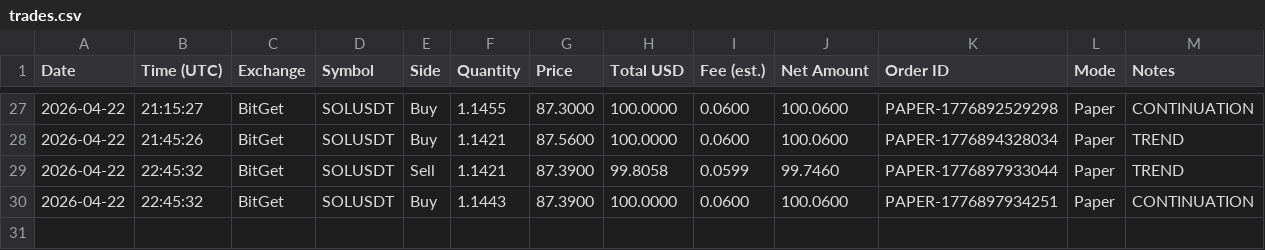
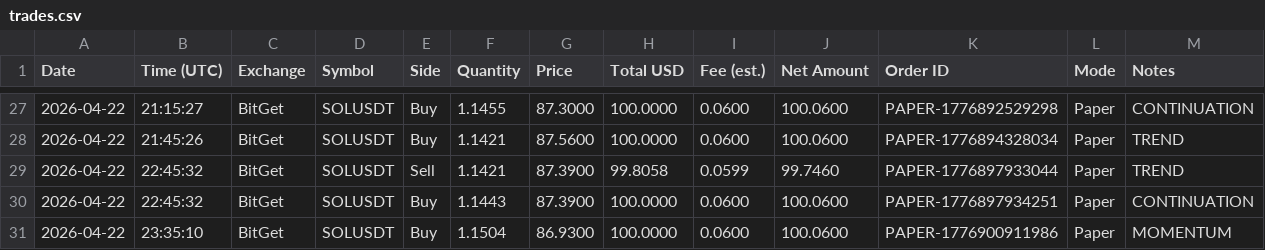
Before and after one commit to linuxdls14-prog/jackson-video-resources-claude-tradingview-mcp-trading, a CSV file: trades.csv, drawn as a sheet; only a part is shown, gaps mark what is left out.

Commit message:
state: trades.csv 2026-04-22T23:35

```diff
--- a/trades.csv
+++ b/trades.csv
@@ -30 +30,2 @@ Date,Time (UTC),Exchange,Symbol,Side,Quantity,Price,Total USD,Fee (est.),Net Amo
 2026-04-22,22:45:32,BitGet,SOLUSDT,Buy,1.1443,87.3900,100.0000,0.0600,100.0600,PAPER-1776897934251,Paper,CONTINUATION
+2026-04-22,23:35:10,BitGet,SOLUSDT,Buy,1.1504,86.9300,100.0000,0.0600,100.0600,PAPER-1776900911986,Paper,MOMENTUM
```
